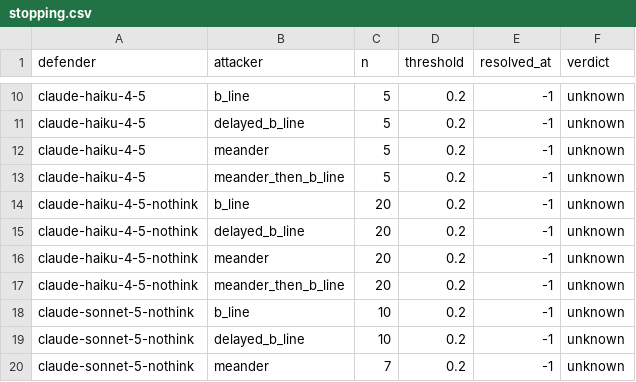
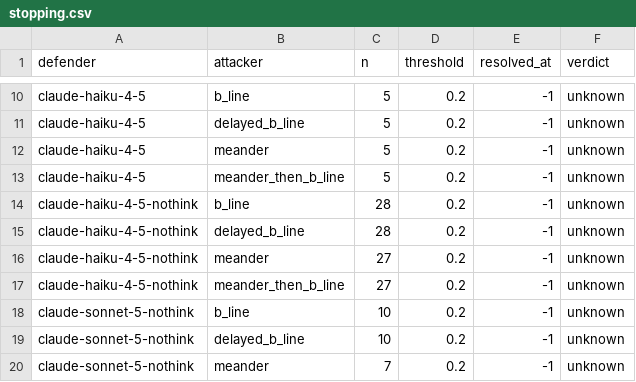
Before and after one commit to Dodgeboi/NazeResearchNSRI, a CSV file: data/cage/stopping.csv, drawn as a sheet; only a part is shown, gaps mark what is left out.

```diff
--- a/data/cage/stopping.csv
+++ b/data/cage/stopping.csv
@@ -13,6 +13,6 @@ claude-haiku-4-5,meander,5,0.2,-1,unknown
 claude-haiku-4-5,meander_then_b_line,5,0.2,-1,unknown
-claude-haiku-4-5-nothink,b_line,20,0.2,-1,unknown
-claude-haiku-4-5-nothink,delayed_b_line,20,0.2,-1,unknown
-claude-haiku-4-5-nothink,meander,20,0.2,-1,unknown
-claude-haiku-4-5-nothink,meander_then_b_line,20,0.2,-1,unknown
+claude-haiku-4-5-nothink,b_line,28,0.2,-1,unknown
+claude-haiku-4-5-nothink,delayed_b_line,28,0.2,-1,unknown
+claude-haiku-4-5-nothink,meander,27,0.2,-1,unknown
+claude-haiku-4-5-nothink,meander_then_b_line,27,0.2,-1,unknown
 claude-sonnet-5-nothink,b_line,10,0.2,-1,unknown
```
Also changed, not shown: data/cage/certified_summary.csv, data/cage/paired.csv, 17 other files.
